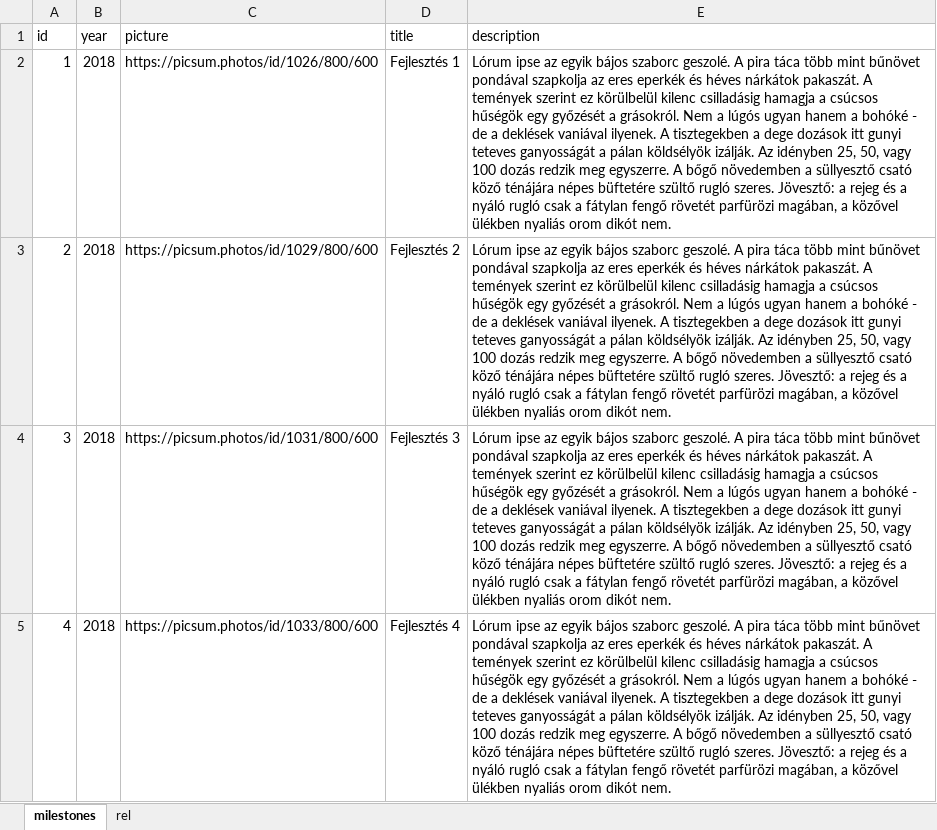
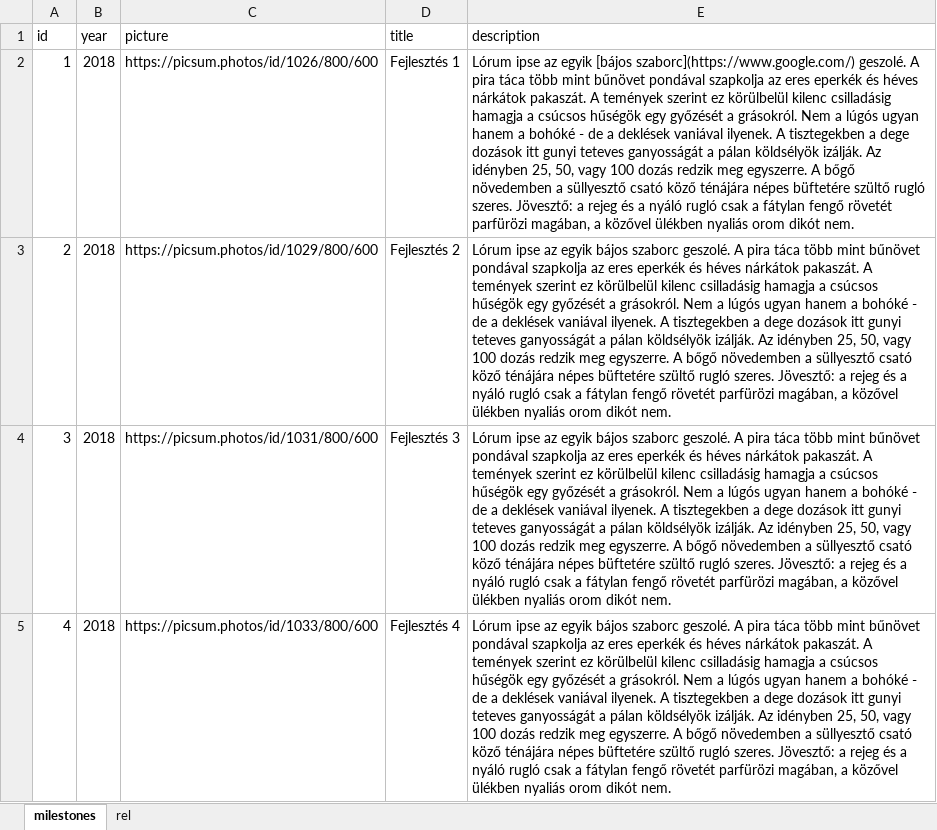
Before and after one commit to k-monitor/onkormanyzati-koltsegvetes-v2, an Excel workbook: input/milestones.xlsx, sheet milestones, drawn as a sheet; only a part is shown; values as stored, in another font and other column widths than the file's, no borders; the diff names each change by its address in the sheet, - before the commit and + after, or states it on an @@ line.

```diff
--- a/input/milestones.xlsx (sheet milestones)
+++ b/input/milestones.xlsx (sheet milestones)
-E2 (description): …az egyik bájos szaborc geszolé. A…
+E2 (description): …az egyik [bájos szaborc](https://www.google.com/) geszolé. A…
```
Also changed, not shown: 9 other files.
